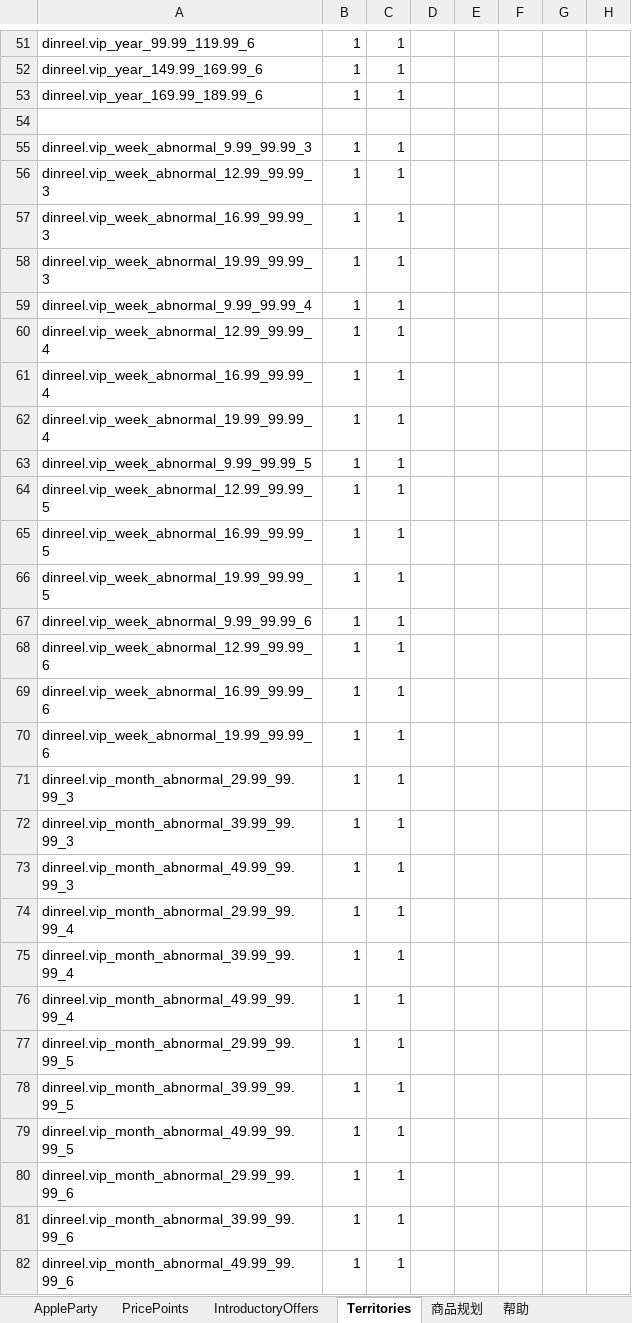
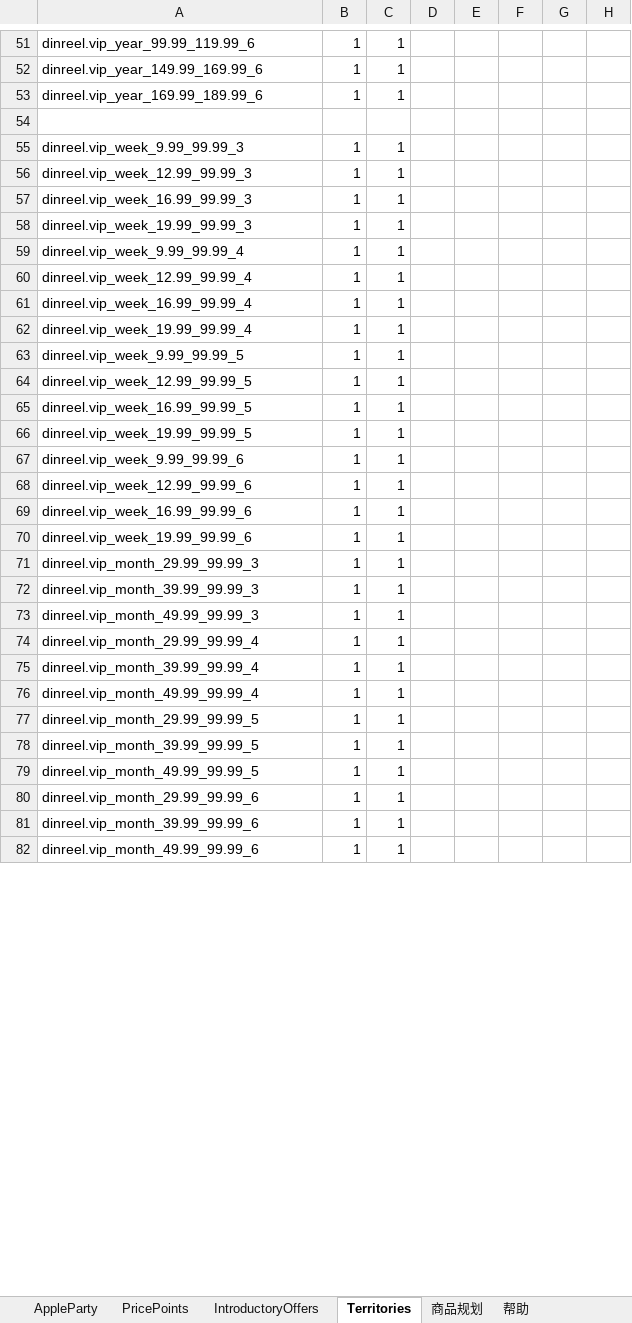
Before and after one commit to zhanghua12345/AppStore-updata, an Excel workbook: 会员.xlsx, sheet Territories, drawn as a sheet; only a part is shown, gaps mark what is left out; values as stored, in another font and other column widths than the file's, no borders; 1 other sheet too large or unreadable and not compared; the diff covers the shown part only; the diff names each change by its address in the sheet, - before the commit and + after, or states it on an @@ line.

```diff
--- a/会员.xlsx (sheet Territories)
+++ b/会员.xlsx (sheet Territories)
-A55: dinreel.vip_week_abnormal_9.99_99.99_3
+A55: dinreel.vip_week_9.99_99.99_3
-A56: dinreel.vip_week_abnormal_12.99_99.99_3
+A56: dinreel.vip_week_12.99_99.99_3
-A57: dinreel.vip_week_abnormal_16.99_99.99_3
+A57: dinreel.vip_week_16.99_99.99_3
-A58: dinreel.vip_week_abnormal_19.99_99.99_3
+A58: dinreel.vip_week_19.99_99.99_3
-A59: dinreel.vip_week_abnormal_9.99_99.99_4
+A59: dinreel.vip_week_9.99_99.99_4
-A60: dinreel.vip_week_abnormal_12.99_99.99_4
+A60: dinreel.vip_week_12.99_99.99_4
-A61: dinreel.vip_week_abnormal_16.99_99.99_4
+A61: dinreel.vip_week_16.99_99.99_4
-A62: dinreel.vip_week_abnormal_19.99_99.99_4
+A62: dinreel.vip_week_19.99_99.99_4
-A63: dinreel.vip_week_abnormal_9.99_99.99_5
+A63: dinreel.vip_week_9.99_99.99_5
-A64: dinreel.vip_week_abnormal_12.99_99.99_5
+A64: dinreel.vip_week_12.99_99.99_5
-A65: dinreel.vip_week_abnormal_16.99_99.99_5
+A65: dinreel.vip_week_16.99_99.99_5
-A66: dinreel.vip_week_abnormal_19.99_99.99_5
+A66: dinreel.vip_week_19.99_99.99_5
-A67: dinreel.vip_week_abnormal_9.99_99.99_6
+A67: dinreel.vip_week_9.99_99.99_6
-A68: dinreel.vip_week_abnormal_12.99_99.99_6
+A68: dinreel.vip_week_12.99_99.99_6
-A69: dinreel.vip_week_abnormal_16.99_99.99_6
+A69: dinreel.vip_week_16.99_99.99_6
-A70: dinreel.vip_week_abnormal_19.99_99.99_6
+A70: dinreel.vip_week_19.99_99.99_6
-A71: dinreel.vip_month_abnormal_29.99_99.99_3
+A71: dinreel.vip_month_29.99_99.99_3
-A72: dinreel.vip_month_abnormal_39.99_99.99_3
+A72: dinreel.vip_month_39.99_99.99_3
-A73: dinreel.vip_month_abnormal_49.99_99.99_3
+A73: dinreel.vip_month_49.99_99.99_3
-A74: dinreel.vip_month_abnormal_29.99_99.99_4
+A74: dinreel.vip_month_29.99_99.99_4
-A75: dinreel.vip_month_abnormal_39.99_99.99_4
+A75: dinreel.vip_month_39.99_99.99_4
-A76: dinreel.vip_month_abnormal_49.99_99.99_4
+A76: dinreel.vip_month_49.99_99.99_4
-A77: dinreel.vip_month_abnormal_29.99_99.99_5
+A77: dinreel.vip_month_29.99_99.99_5
-A78: dinreel.vip_month_abnormal_39.99_99.99_5
+A78: dinreel.vip_month_39.99_99.99_5
-A79: dinreel.vip_month_abnormal_49.99_99.99_5
+A79: dinreel.vip_month_49.99_99.99_5
-A80: dinreel.vip_month_abnormal_29.99_99.99_6
+A80: dinreel.vip_month_29.99_99.99_6
-A81: dinreel.vip_month_abnormal_39.99_99.99_6
+A81: dinreel.vip_month_39.99_99.99_6
-A82: dinreel.vip_month_abnormal_49.99_99.99_6
+A82: dinreel.vip_month_49.99_99.99_6
```
Also changed, not shown: 36 edited cells elsewhere in this sheet, sheet AppleParty, sheet IntroductoryOffers, sheet 商品规划.
